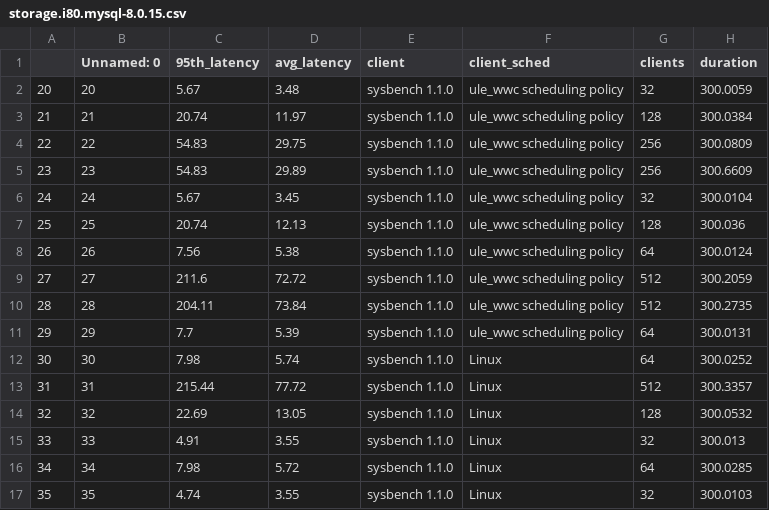
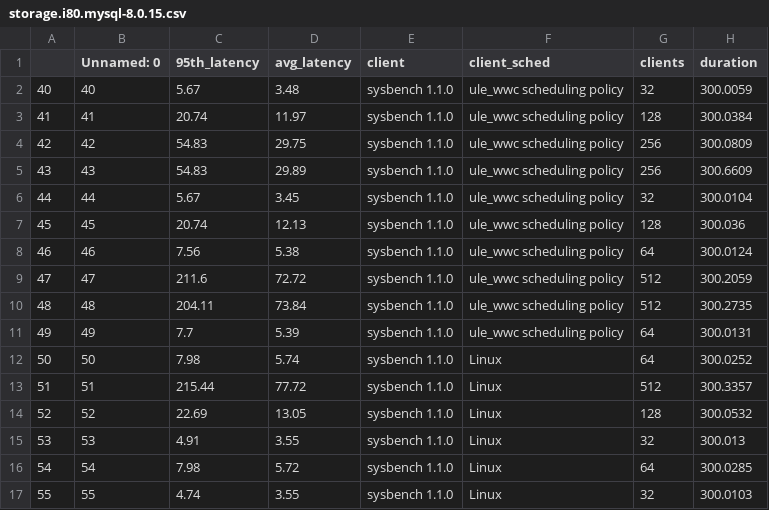
Before and after one commit to carverdamien/plot.ipanema, a CSV file: storage.i80.mysql-8.0.15.csv, drawn as a sheet; only a part is shown; the diff covers the shown part only; the diff names each change by its address in the sheet, - before the commit and + after, or states it on an @@ line.

```diff
--- a/storage.i80.mysql-8.0.15.csv
+++ b/storage.i80.mysql-8.0.15.csv
-A2: 20
+A2: 40
-B2 (Unnamed: 0): 20
+B2 (Unnamed: 0): 40
-A3: 21
+A3: 41
-B3 (Unnamed: 0): 21
+B3 (Unnamed: 0): 41
-A4: 22
+A4: 42
-B4 (Unnamed: 0): 22
+B4 (Unnamed: 0): 42
-A5: 23
+A5: 43
-B5 (Unnamed: 0): 23
+B5 (Unnamed: 0): 43
-A6: 24
+A6: 44
-B6 (Unnamed: 0): 24
+B6 (Unnamed: 0): 44
-A7: 25
+A7: 45
-B7 (Unnamed: 0): 25
+B7 (Unnamed: 0): 45
-A8: 26
+A8: 46
-B8 (Unnamed: 0): 26
+B8 (Unnamed: 0): 46
-A9: 27
+A9: 47
-B9 (Unnamed: 0): 27
+B9 (Unnamed: 0): 47
-A10: 28
+A10: 48
-B10 (Unnamed: 0): 28
+B10 (Unnamed: 0): 48
-A11: 29
+A11: 49
-B11 (Unnamed: 0): 29
+B11 (Unnamed: 0): 49
-A12: 30
+A12: 50
-B12 (Unnamed: 0): 30
+B12 (Unnamed: 0): 50
-A13: 31
+A13: 51
-B13 (Unnamed: 0): 31
+B13 (Unnamed: 0): 51
-A14: 32
+A14: 52
-B14 (Unnamed: 0): 32
+B14 (Unnamed: 0): 52
-A15: 33
+A15: 53
-B15 (Unnamed: 0): 33
+B15 (Unnamed: 0): 53
-A16: 34
+A16: 54
-B16 (Unnamed: 0): 34
+B16 (Unnamed: 0): 54
-A17: 35
+A17: 55
-B17 (Unnamed: 0): 35
+B17 (Unnamed: 0): 55
```
Also changed, not shown: 68 edited cells elsewhere in this file, storage.csv, storage.i44.mongo-v3.6.3.csv, 8 other files.
